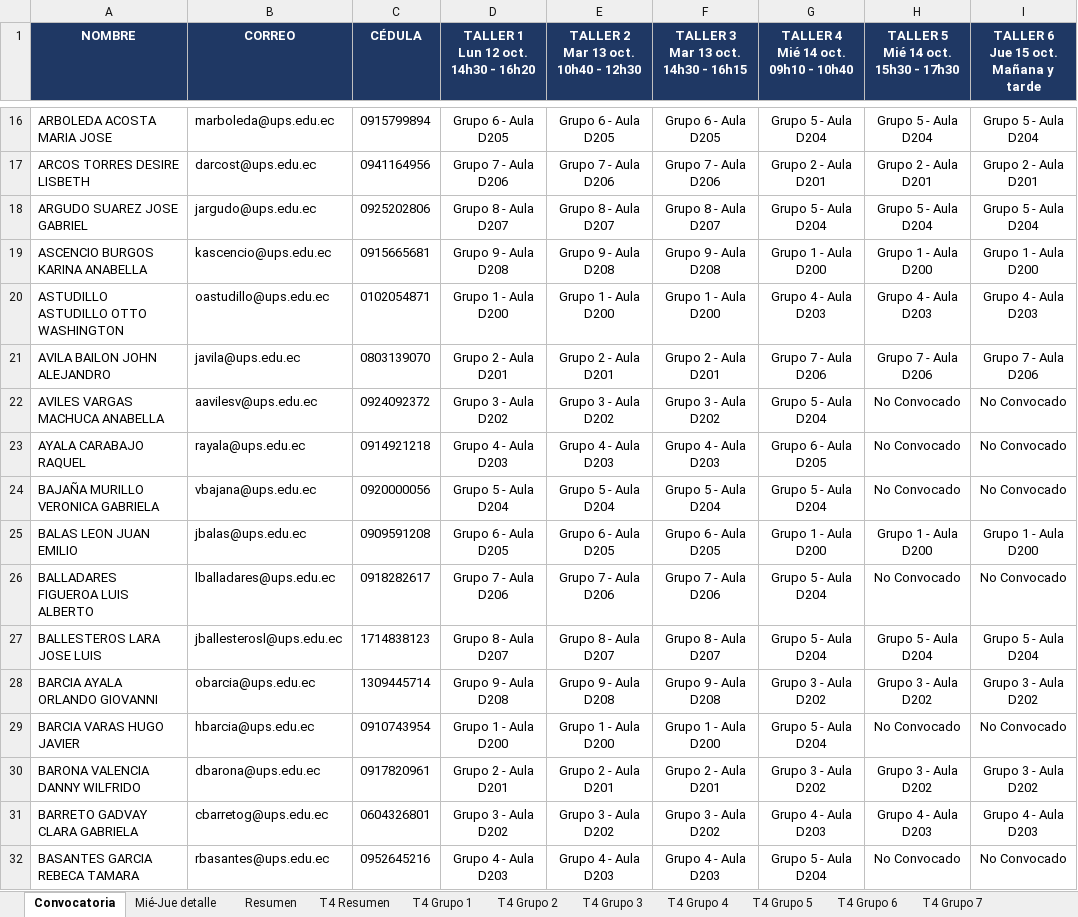
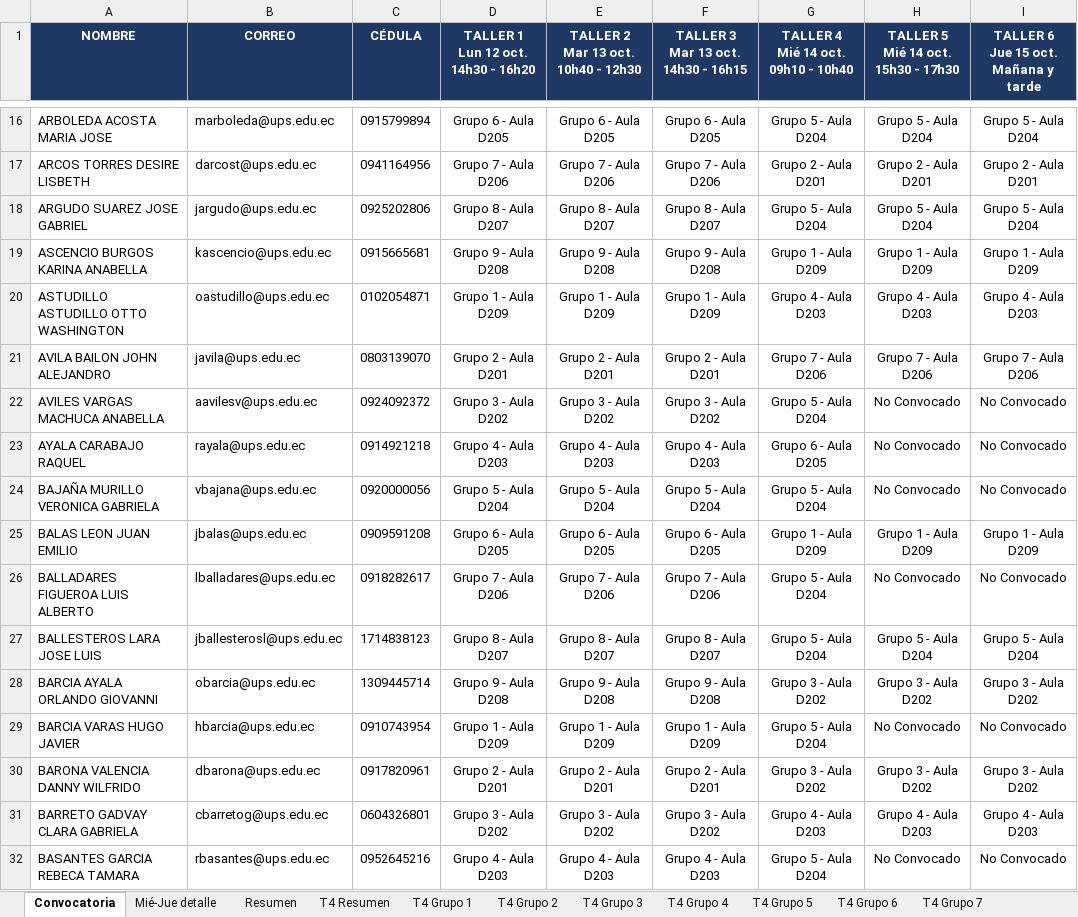
Before and after one commit to santywin/agenda-jfd-69-cue, an Excel workbook: src/assets/data/Grupos_66.xlsx, sheet Convocatoria, drawn as a sheet; only a part is shown, gaps mark what is left out; values as stored, in another font and other column widths than the file's, no borders; conditional formats not drawn; the diff covers the shown part only; the diff names each change by its address in the sheet, - before the commit and + after, or states it on an @@ line.

Commit message:
Actualizar datos de Grupos_66 y eliminar Grupos_66-Quito

```diff
--- a/src/assets/data/Grupos_66.xlsx (sheet Convocatoria)
+++ b/src/assets/data/Grupos_66.xlsx (sheet Convocatoria)
-G19: Grupo 1 - Aula D200
+G19: Grupo 1 - Aula D209
-H19: Grupo 1 - Aula D200
+H19: Grupo 1 - Aula D209
-I19: Grupo 1 - Aula D200
+I19: Grupo 1 - Aula D209
-D20: Grupo 1 - Aula D200
+D20: Grupo 1 - Aula D209
-E20: Grupo 1 - Aula D200
+E20: Grupo 1 - Aula D209
-F20: Grupo 1 - Aula D200
+F20: Grupo 1 - Aula D209
-G25: Grupo 1 - Aula D200
+G25: Grupo 1 - Aula D209
-H25: Grupo 1 - Aula D200
+H25: Grupo 1 - Aula D209
-I25: Grupo 1 - Aula D200
+I25: Grupo 1 - Aula D209
-D29: Grupo 1 - Aula D200
+D29: Grupo 1 - Aula D209
-E29: Grupo 1 - Aula D200
+E29: Grupo 1 - Aula D209
-F29: Grupo 1 - Aula D200
+F29: Grupo 1 - Aula D209
```
Also changed, not shown: 200 edited cells elsewhere in this sheet, sheet T4 Grupo 1, sheet Mié-Jue detalle, sheet T1 Grupo 1, sheet T5-6 Grupo 1, sheet Directores carrera, sheet Resumen, 3 more sheets, 2 other files.
